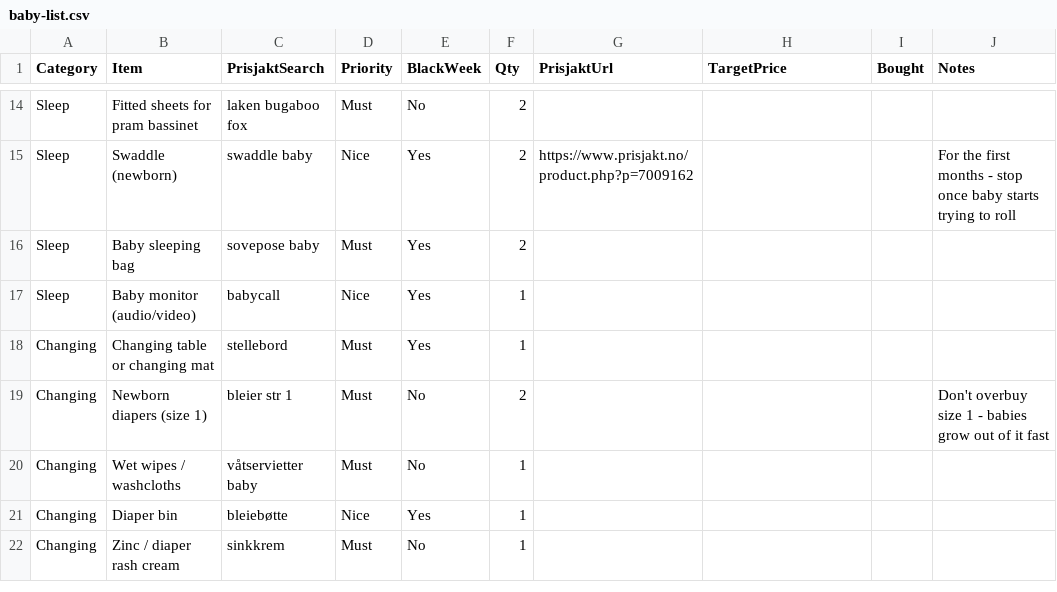
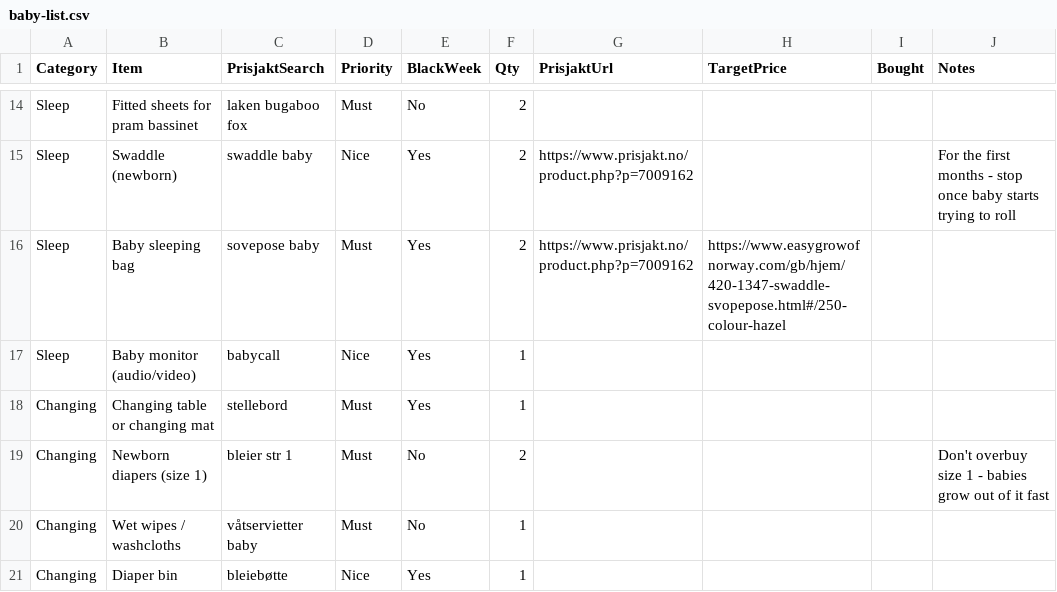
Before and after one commit to Kosarnm/Baby-equipments-price-list, a CSV file: baby-list.csv, drawn as a sheet; only a part is shown, gaps mark what is left out; the shorter side is filled out with more unchanged rows.

Commit message:
Add purchase links for Baby sleeping bag
Updated the entry for 'Baby sleeping bag' to include URLs for purchase options.

```diff
--- a/baby-list.csv
+++ b/baby-list.csv
@@ -15,3 +15,3 @@
 "Sleep","Swaddle (newborn)","swaddle baby","Nice","Yes","2","https://www.prisjakt.no/product.php?p=7009162","","","For the first months - stop once baby starts trying to roll"
-"Sleep","Baby sleeping bag","sovepose baby","Must","Yes","2","","","",""
+"Sleep","Baby sleeping bag","sovepose baby","Must","Yes","2","https://www.prisjakt.no/product.php?p=7009162","https://www.easygrowofnorway.com/gb/hjem/420-1347-swaddle-svopepose.html#/250-colour-hazel","",""
 "Sleep","Baby monitor (audio/video)","babycall","Nice","Yes","1","","","",""
```
